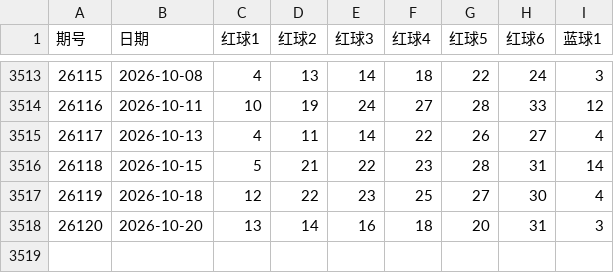
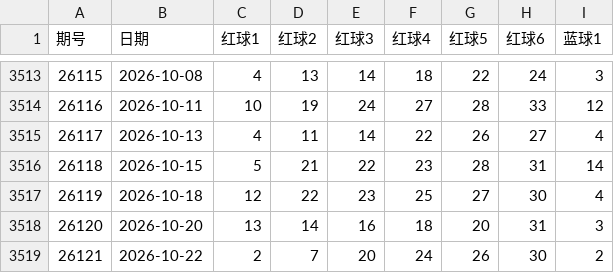
Before and after one commit to Alex92908/tidenow-web, a CSV file: src/data/lottery/ssq_history.csv, drawn as a sheet; only a part is shown, gaps mark what is left out.

```diff
--- a/src/data/lottery/ssq_history.csv
+++ b/src/data/lottery/ssq_history.csv
@@ -3518 +3518,2 @@
 26120,2026-10-20,13,14,16,18,20,31,3
+26121,2026-10-22,2,7,20,24,26,30,2
```
Also changed, not shown: src/data/lottery/fc3d_history.csv, src/data/lottery/pl3_history.csv, 2 other files.
